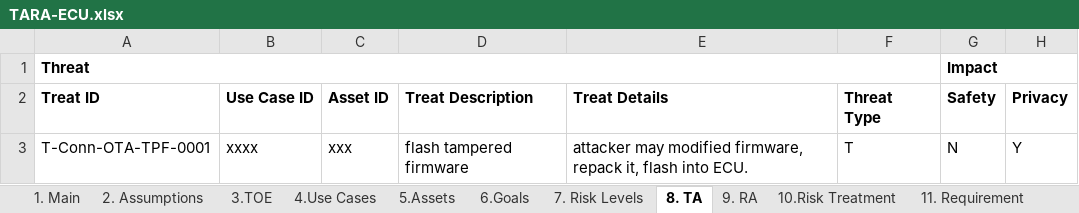
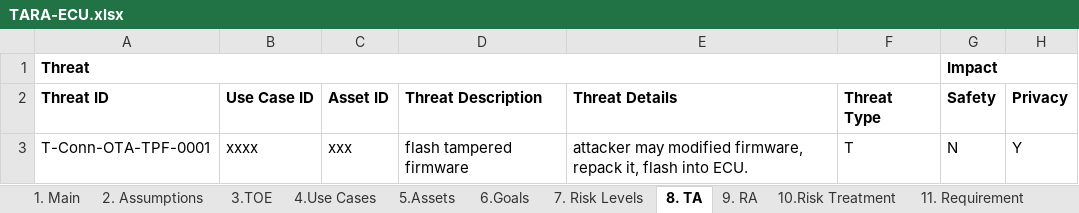
Before and after one commit to abbypan/automotive_security, an Excel workbook: tara/TARA-ECU.xlsx, sheet 8. TA, drawn as a sheet; only a part is shown; values as stored, in another font and other column widths than the file's, no borders; the diff names each change by its address in the sheet, - before the commit and + after, or states it on an @@ line.

```diff
--- a/tara/TARA-ECU.xlsx (sheet 8. TA)
+++ b/tara/TARA-ECU.xlsx (sheet 8. TA)
-A2: Treat ID
+A2: Threat ID
-D2: Treat Description
+D2: Threat Description
-E2: Treat Details
+E2: Threat Details
```
Also changed, not shown: sheet 9. RA, sheet 11. Requirement, sheet 10.Risk Treatment, sheet 7. Risk Levels, sheet 2. Assumptions, tara/TARA-Function.xlsx.
